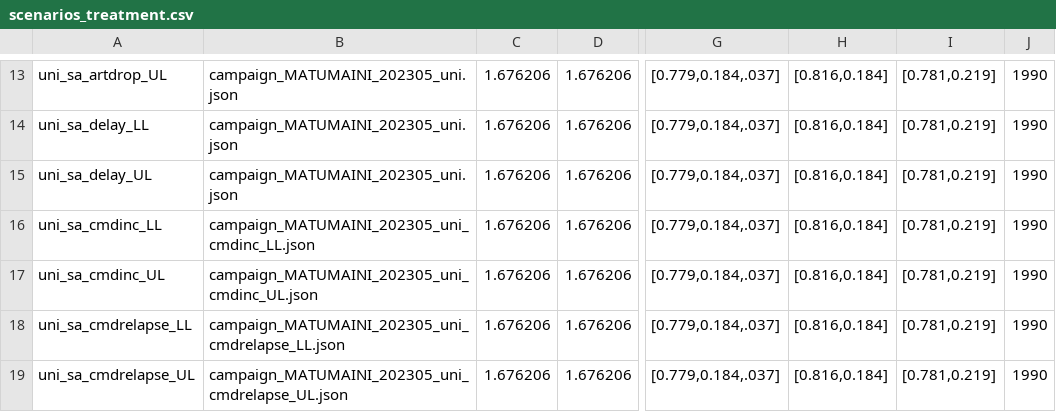
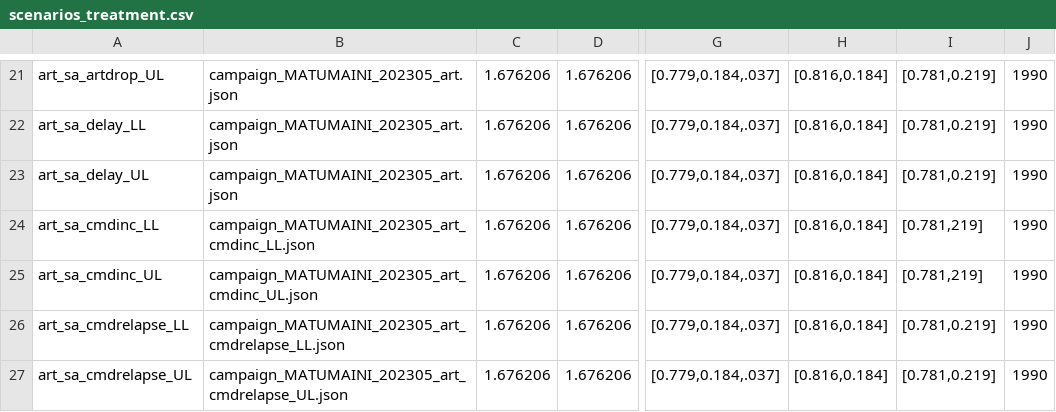
Before and after one commit to BershteynLab/MATUMAINI, a CSV file: 202301_Nyanza_MATUMAINI_MalariaOngoing/scenarios_treatment.csv, drawn as a sheet; only a part is shown, gaps mark what is left out; addresses are those after the commit; the diff covers the shown part only; the diff names each change by its address in the sheet, - before the commit and + after, or states it on an @@ line.

```diff
--- a/202301_Nyanza_MATUMAINI_MalariaOngoing/scenarios_treatment.csv
+++ b/202301_Nyanza_MATUMAINI_MalariaOngoing/scenarios_treatment.csv
-A21: uni_sa_artdrop_UL
+A21: art_sa_artdrop_UL
-B21:B23: campaign_MATUMAINI_202305_uni.json
+B21:B23: campaign_MATUMAINI_202305_art.json
-A22: uni_sa_delay_LL
+A22: art_sa_delay_LL
-A23: uni_sa_delay_UL
+A23: art_sa_delay_UL
-A24: uni_sa_cmdinc_LL
+A24: art_sa_cmdinc_LL
-B24: campaign_MATUMAINI_202305_uni_cmdinc_LL.json
+B24: campaign_MATUMAINI_202305_art_cmdinc_LL.json
-I24:I25: [0.781,0.219]
+I24:I25: [0.781,219]
-A25: uni_sa_cmdinc_UL
+A25: art_sa_cmdinc_UL
-B25: campaign_MATUMAINI_202305_uni_cmdinc_UL.json
+B25: campaign_MATUMAINI_202305_art_cmdinc_UL.json
-A26: uni_sa_cmdrelapse_LL
+A26: art_sa_cmdrelapse_LL
-B26: campaign_MATUMAINI_202305_uni_cmdrelapse_LL.json
+B26: campaign_MATUMAINI_202305_art_cmdrelapse_LL.json
-A27: uni_sa_cmdrelapse_UL
+A27: art_sa_cmdrelapse_UL
-B27: campaign_MATUMAINI_202305_uni_cmdrelapse_UL.json
+B27: campaign_MATUMAINI_202305_art_cmdrelapse_UL.json
```
Also changed, not shown: 8 added rows and 31 edited cells elsewhere in this file, 7 other files.
